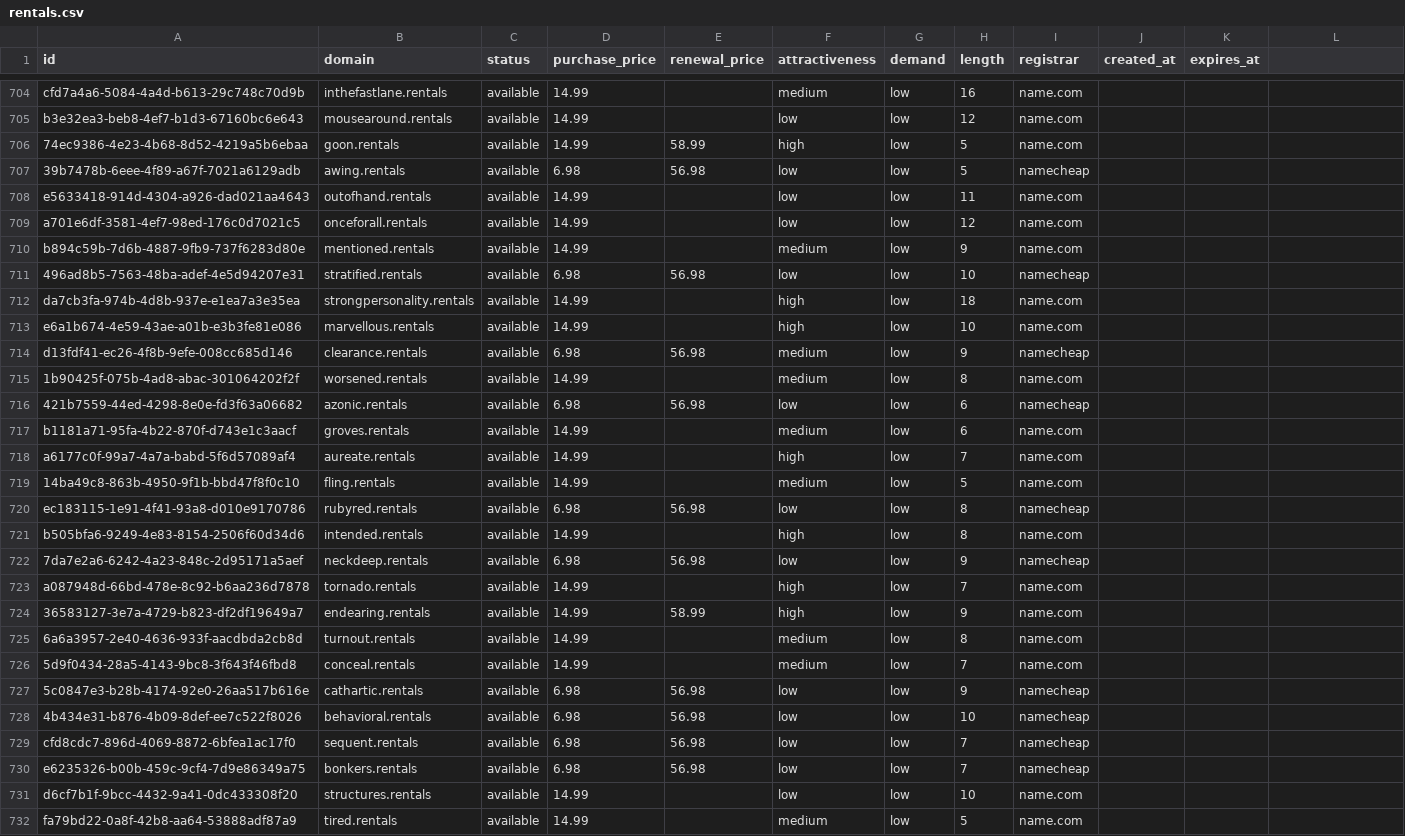
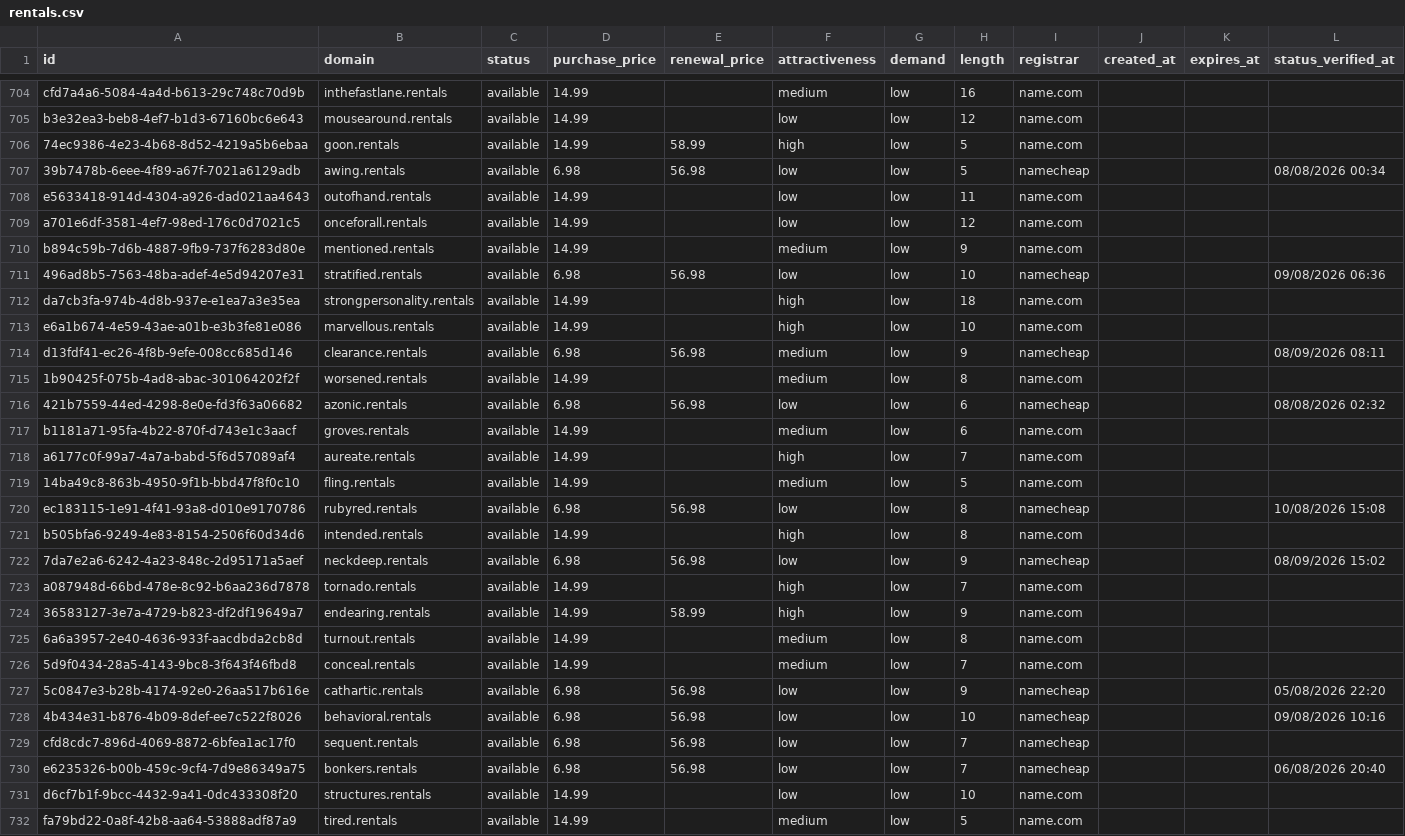
Before and after one commit to UniqueDomains/rentals-oneword-domains, a CSV file: rentals.csv, drawn as a sheet; only a part is shown, gaps mark what is left out; the diff covers the shown part only.

Commit message:
Domains update

```diff
--- a/rentals.csv
+++ b/rentals.csv
@@ -1 +1 @@
-id,domain,status,purchase_price,renewal_price,attractiveness,demand,length,registrar,created_at,expires_at
+id,domain,status,purchase_price,renewal_price,attractiveness,demand,length,registrar,created_at,expires_at,status_verified_at
@@ -707 +707 @@ b3e32ea3-beb8-4ef7-b1d3-67160bc6e643,mousearound.rentals,available,14.99,,low,lo
-39b7478b-6eee-4f89-a67f-7021a6129adb,awing.rentals,available,6.98,56.98,low,low,5,namecheap,,
+39b7478b-6eee-4f89-a67f-7021a6129adb,awing.rentals,available,6.98,56.98,low,low,5,namecheap,,,08/08/2026 00:34
@@ -711 +711 @@ b894c59b-7d6b-4887-9fb9-737f6283d80e,mentioned.rentals,available,14.99,,medium,l
-496ad8b5-7563-48ba-adef-4e5d94207e31,stratified.rentals,available,6.98,56.98,low,low,10,namecheap,,
+496ad8b5-7563-48ba-adef-4e5d94207e31,stratified.rentals,available,6.98,56.98,low,low,10,namecheap,,,09/08/2026 06:36
@@ -714 +714 @@ e6a1b674-4e59-43ae-a01b-e3b3fe81e086,marvellous.rentals,available,14.99,,high,lo
-d13fdf41-ec26-4f8b-9efe-008cc685d146,clearance.rentals,available,6.98,56.98,medium,low,9,namecheap,,
+d13fdf41-ec26-4f8b-9efe-008cc685d146,clearance.rentals,available,6.98,56.98,medium,low,9,namecheap,,,08/09/2026 08:11
@@ -716 +716 @@ d13fdf41-ec26-4f8b-9efe-008cc685d146,clearance.rentals,available,6.98,56.98,medi
-421b7559-44ed-4298-8e0e-fd3f63a06682,azonic.rentals,available,6.98,56.98,low,low,6,namecheap,,
+421b7559-44ed-4298-8e0e-fd3f63a06682,azonic.rentals,available,6.98,56.98,low,low,6,namecheap,,,08/08/2026 02:32
@@ -720 +720 @@ a6177c0f-99a7-4a7a-babd-5f6d57089af4,aureate.rentals,available,14.99,,high,low,7
-ec183115-1e91-4f41-93a8-d010e9170786,rubyred.rentals,available,6.98,56.98,low,low,8,namecheap,,
+ec183115-1e91-4f41-93a8-d010e9170786,rubyred.rentals,available,6.98,56.98,low,low,8,namecheap,,,10/08/2026 15:08
@@ -722 +722 @@ b505bfa6-9249-4e83-8154-2506f60d34d6,intended.rentals,available,14.99,,high,low,
-7da7e2a6-6242-4a23-848c-2d95171a5aef,neckdeep.rentals,available,6.98,56.98,low,low,9,namecheap,,
+7da7e2a6-6242-4a23-848c-2d95171a5aef,neckdeep.rentals,available,6.98,56.98,low,low,9,namecheap,,,08/09/2026 15:02
@@ -727,2 +727,2 @@ a087948d-66bd-478e-8c92-b6aa236d7878,tornado.rentals,available,14.99,,high,low,7
-5c0847e3-b28b-4174-92e0-26aa517b616e,cathartic.rentals,available,6.98,56.98,low,low,9,namecheap,,
-4b434e31-b876-4b09-8def-ee7c522f8026,behavioral.rentals,available,6.98,56.98,low,low,10,namecheap,,
+5c0847e3-b28b-4174-92e0-26aa517b616e,cathartic.rentals,available,6.98,56.98,low,low,9,namecheap,,,05/08/2026 22:20
+4b434e31-b876-4b09-8def-ee7c522f8026,behavioral.rentals,available,6.98,56.98,low,low,10,namecheap,,,09/08/2026 10:16
@@ -730 +730 @@ cfd8cdc7-896d-4069-8872-6bfea1ac17f0,sequent.rentals,available,6.98,56.98,low,lo
-e6235326-b00b-459c-9cf4-7d9e86349a75,bonkers.rentals,available,6.98,56.98,low,low,7,namecheap,,
+e6235326-b00b-459c-9cf4-7d9e86349a75,bonkers.rentals,available,6.98,56.98,low,low,7,namecheap,,,06/08/2026 20:40
```
Also changed, not shown: 123 edited cells elsewhere in this file, 6 other files.
